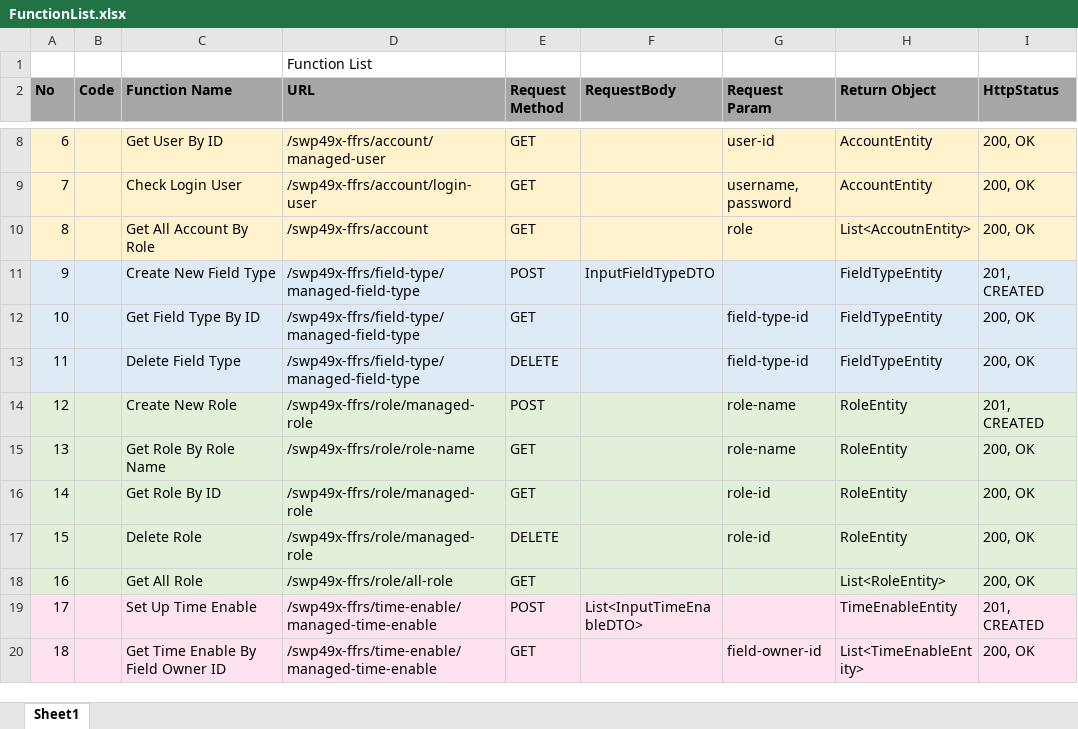
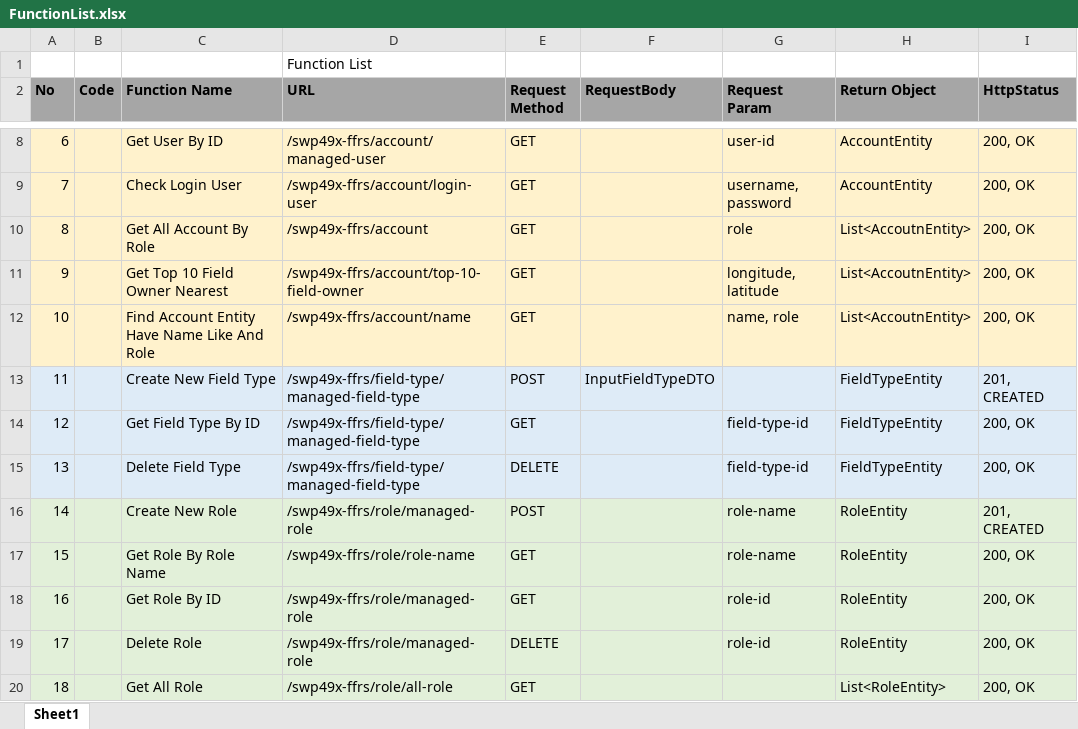
Before and after one commit to quymm/SWP49X-FFRS, an Excel workbook: document/function/FunctionList.xlsx, sheet Sheet1, drawn as a sheet; only a part is shown, gaps mark what is left out; the shorter side is filled out with more unchanged rows; values as stored, in another font and other column widths than the file's, no borders; addresses are those after the commit; the diff names each change by its address in the sheet, - before the commit and + after, or states it on an @@ line.

Commit message:
Commit get 10 Account Entity And Search Account Entity By Name

```diff
--- a/document/function/FunctionList.xlsx (sheet Sheet1)
+++ b/document/function/FunctionList.xlsx (sheet Sheet1)
+row 11: 9 |  | Get Top 10 Field Owner Nearest | /swp49x-ffrs/account/top-10-field-owner | GET |  | longitude, latitude | List<AccoutnEntity> | 200, OK
+row 12: 10 |  | Find Account Entity Have Name Like And Role | /swp49x-ffrs/account/name | GET |  | name, role | List<AccoutnEntity> | 200, OK
@@ column A (No) renumbered from row 13 down @@
```
Also changed, not shown: 3 other files.
